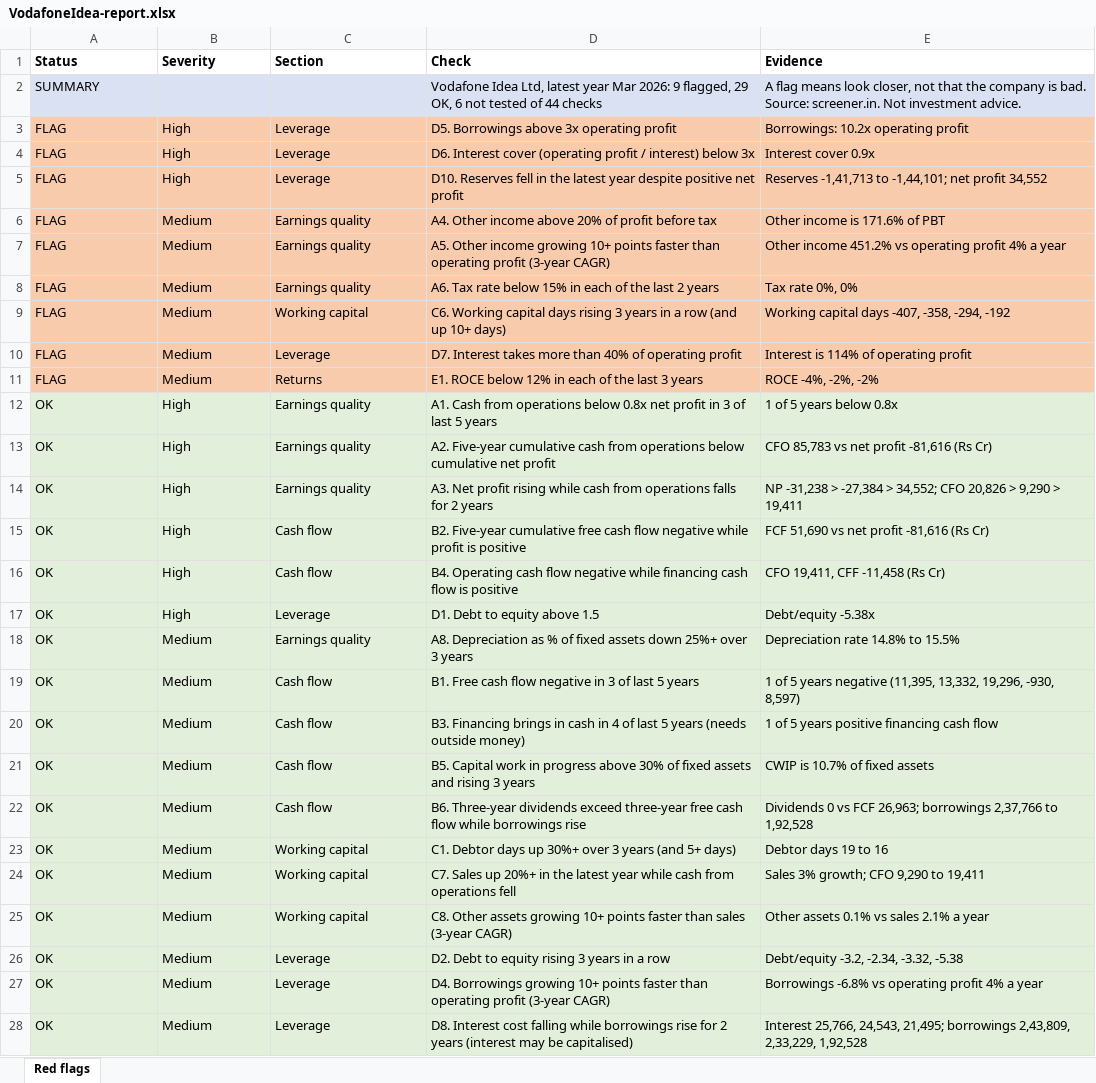
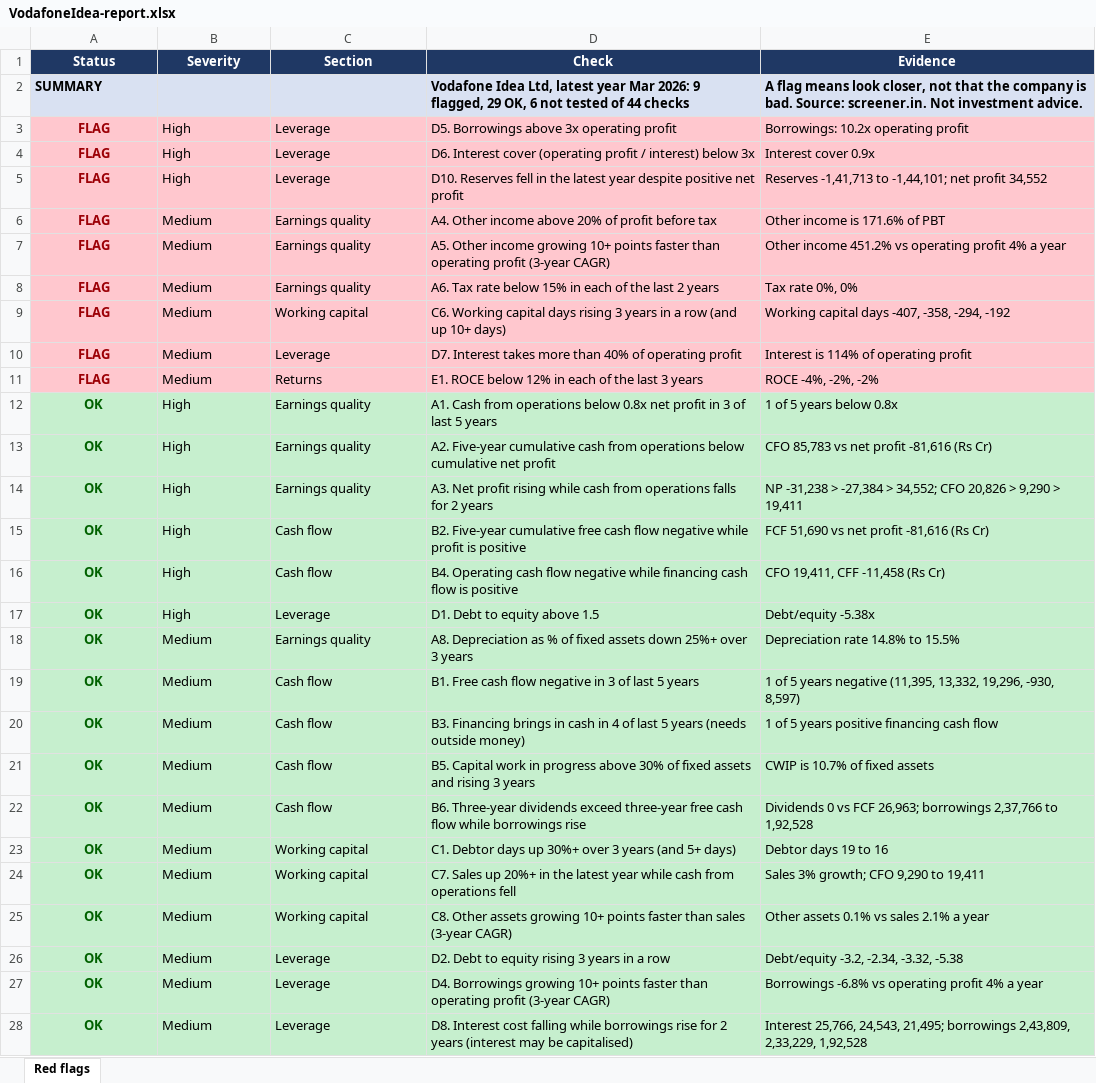
Before and after one commit to aaravhatesrk/RED-FLAG, an Excel workbook: examples/VodafoneIdea-report.xlsx, sheet Red flags, drawn as a sheet; only a part is shown; values as stored, in another font and other column widths than the file's, no borders; the diff covers the shown part only; the diff names each change by its address in the sheet, - before the commit and + after, or states it on an @@ line.

```diff
--- a/examples/VodafoneIdea-report.xlsx (sheet Red flags)
+++ b/examples/VodafoneIdea-report.xlsx (sheet Red flags)
@@ A1:E1 alignment: left → center, fill: none → #1F3864, text colour: black → #FFFFFF @@
-A2:A28 bold: off
+A2:A28 bold: on
-D2:E2 bold: off
+D2:E2 bold: on
-A3:E11 fill: #F8CBAD
+A3:E11 fill: #FFC7CE
-A3:A11 text colour: black
+A3:A11 text colour: #9C0006
-A3:A28 alignment: left
+A3:A28 alignment: center
-A12:E28 fill: #E2EFDA
+A12:E28 fill: #C6EFCE
-A12:A28 text colour: black
+A12:A28 text colour: #006100
```
Also changed, not shown: cell formats elsewhere in this sheet, examples/IOC-report.xlsx, 3 other files.
